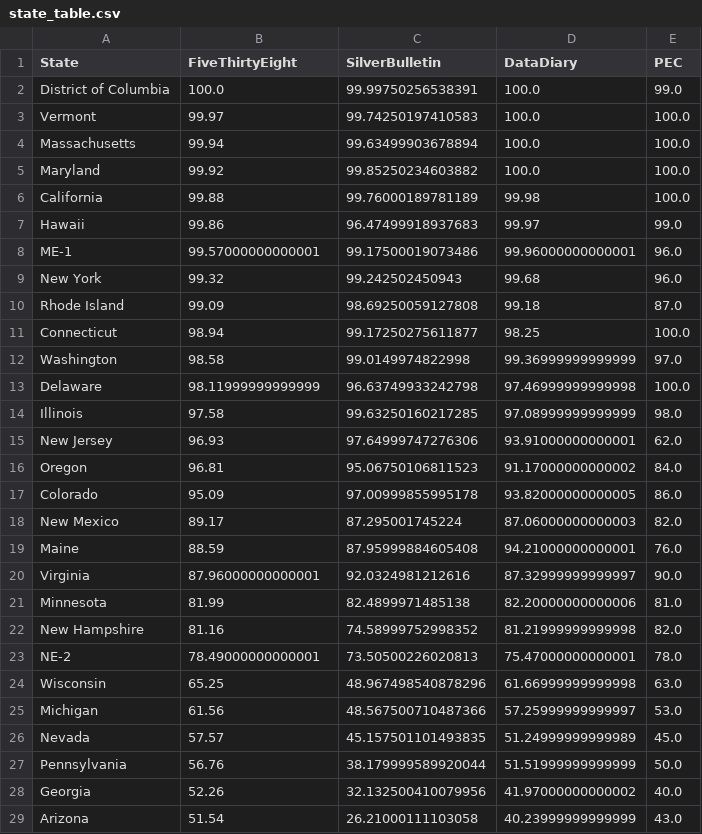
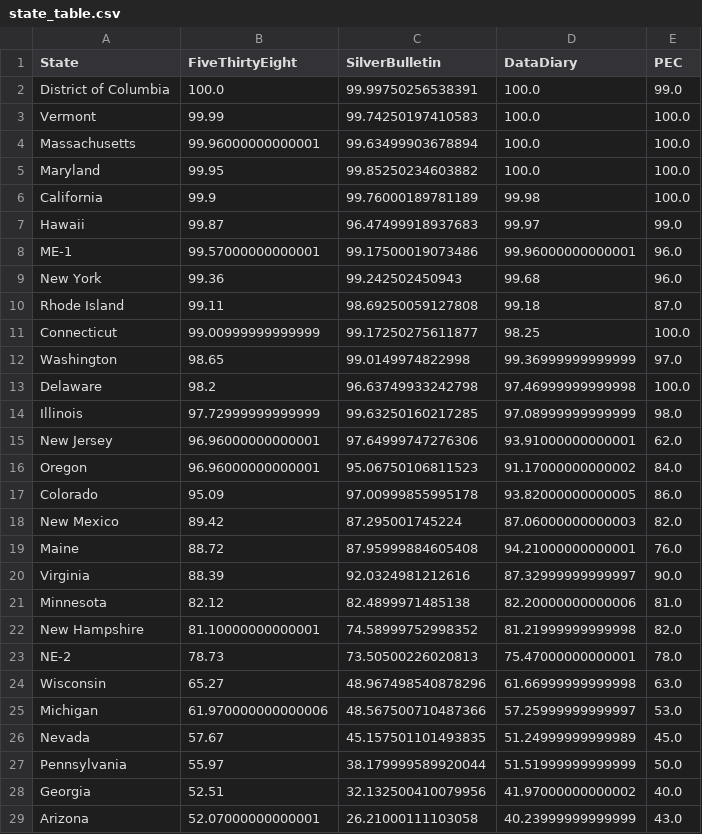
Before and after one commit to PaulMainwood/Election2024, a CSV file: state_table.csv, drawn as a sheet; only a part is shown; the diff covers the shown part only.

```diff
--- a/state_table.csv
+++ b/state_table.csv
@@ -2,28 +2,28 @@ State,FiveThirtyEight,SilverBulletin,DataDiary,PEC
 District of Columbia,100.0,99.99750256538391,100.0,99.0
-Vermont,99.97,99.74250197410583,100.0,100.0
-Massachusetts,99.94,99.63499903678894,100.0,100.0
-Maryland,99.92,99.85250234603882,100.0,100.0
-California,99.88,99.76000189781189,99.98,100.0
-Hawaii,99.86,96.47499918937683,99.97,99.0
+Vermont,99.99,99.74250197410583,100.0,100.0
+Massachusetts,99.96000000000001,99.63499903678894,100.0,100.0
+Maryland,99.95,99.85250234603882,100.0,100.0
+California,99.9,99.76000189781189,99.98,100.0
+Hawaii,99.87,96.47499918937683,99.97,99.0
 ME-1,99.57000000000001,99.17500019073486,99.96000000000001,96.0
-New York,99.32,99.242502450943,99.68,96.0
-Rhode Island,99.09,98.69250059127808,99.18,87.0
-Connecticut,98.94,99.17250275611877,98.25,100.0
-Washington,98.58,99.0149974822998,99.36999999999999,97.0
-Delaware,98.11999999999999,96.63749933242798,97.46999999999998,100.0
-Illinois,97.58,99.63250160217285,97.08999999999999,98.0
-New Jersey,96.93,97.64999747276306,93.91000000000001,62.0
-Oregon,96.81,95.06750106811523,91.17000000000002,84.0
+New York,99.36,99.242502450943,99.68,96.0
+Rhode Island,99.11,98.69250059127808,99.18,87.0
+Connecticut,99.00999999999999,99.17250275611877,98.25,100.0
+Washington,98.65,99.0149974822998,99.36999999999999,97.0
+Delaware,98.2,96.63749933242798,97.46999999999998,100.0
+Illinois,97.72999999999999,99.63250160217285,97.08999999999999,98.0
+New Jersey,96.96000000000001,97.64999747276306,93.91000000000001,62.0
+Oregon,96.96000000000001,95.06750106811523,91.17000000000002,84.0
 Colorado,95.09,97.00999855995178,93.82000000000005,86.0
-New Mexico,89.17,87.295001745224,87.06000000000003,82.0
-Maine,88.59,87.95999884605408,94.21000000000001,76.0
-Virginia,87.96000000000001,92.0324981212616,87.32999999999997,90.0
-Minnesota,81.99,82.4899971485138,82.20000000000006,81.0
-New Hampshire,81.16,74.58999752998352,81.21999999999998,82.0
-NE-2,78.49000000000001,73.50500226020813,75.47000000000001,78.0
-Wisconsin,65.25,48.967498540878296,61.66999999999998,63.0
-Michigan,61.56,48.567500710487366,57.25999999999997,53.0
-Nevada,57.57,45.157501101493835,51.24999999999989,45.0
-Pennsylvania,56.76,38.179999589920044,51.51999999999999,50.0
-Georgia,52.26,32.132500410079956,41.97000000000002,40.0
-Arizona,51.54,26.21000111103058,40.23999999999999,43.0
+New Mexico,89.42,87.295001745224,87.06000000000003,82.0
+Maine,88.72,87.95999884605408,94.21000000000001,76.0
+Virginia,88.39,92.0324981212616,87.32999999999997,90.0
+Minnesota,82.12,82.4899971485138,82.20000000000006,81.0
+New Hampshire,81.10000000000001,74.58999752998352,81.21999999999998,82.0
+NE-2,78.73,73.50500226020813,75.47000000000001,78.0
+Wisconsin,65.27,48.967498540878296,61.66999999999998,63.0
+Michigan,61.970000000000006,48.567500710487366,57.25999999999997,53.0
+Nevada,57.67,45.157501101493835,51.24999999999989,45.0
+Pennsylvania,55.97,38.179999589920044,51.51999999999999,50.0
+Georgia,52.51,32.132500410079956,41.97000000000002,40.0
+Arizona,52.07000000000001,26.21000111103058,40.23999999999999,43.0
```
Also changed, not shown: 4 added rows, 4 removed rows and 20 edited cells elsewhere in this file, aggregated_data.csv, aggregated_data_wide.csv, 3 other files.
